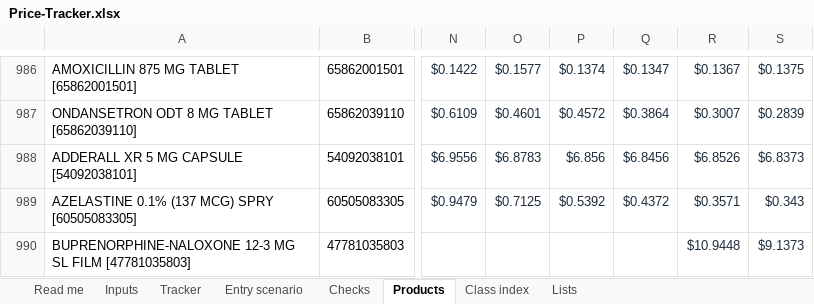
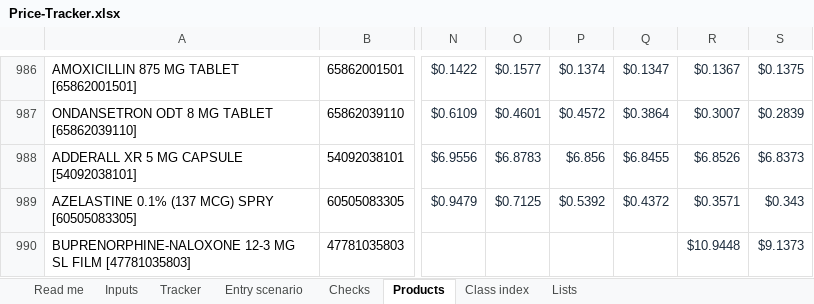
Before and after one commit to f20230125-sudo/drug-price-watch, an Excel workbook: excel/Price-Tracker.xlsx, sheet Products, drawn as a sheet; only a part is shown, gaps mark what is left out; values as stored, in another font and other column widths than the file's, no borders; the diff covers the shown part only; the diff names each change by its address in the sheet, - before the commit and + after, or states it on an @@ line.

```diff
--- a/excel/Price-Tracker.xlsx (sheet Products)
+++ b/excel/Price-Tracker.xlsx (sheet Products)
-Q988: $6.8456
+Q988: $6.8455
```
Also changed, not shown: 5 edited cells elsewhere in this sheet, 49 other files.
